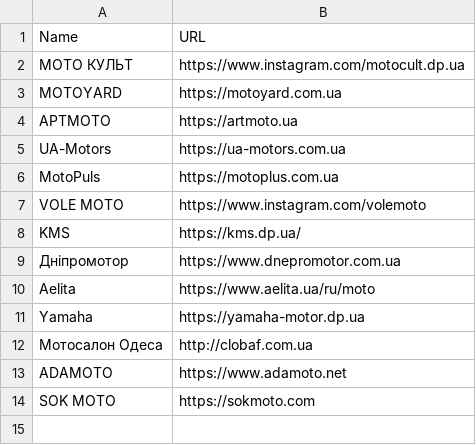
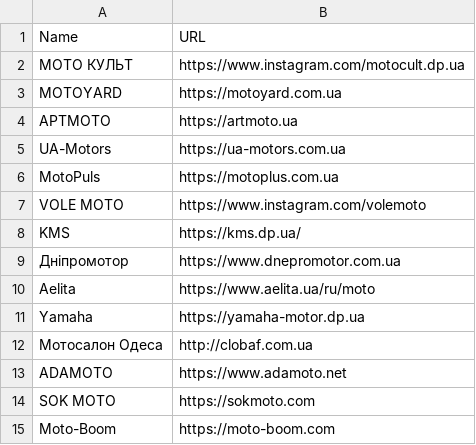
Before and after one commit to motocycling/motocycling.github.io, a CSV file: data/dealers.csv, drawn as a sheet; the diff names each change by its address in the sheet, - before the commit and + after, or states it on an @@ line.

Commit message:
update data

```diff
--- a/data/dealers.csv
+++ b/data/dealers.csv
+row 15: Moto-Boom | https://moto-boom.com
```
